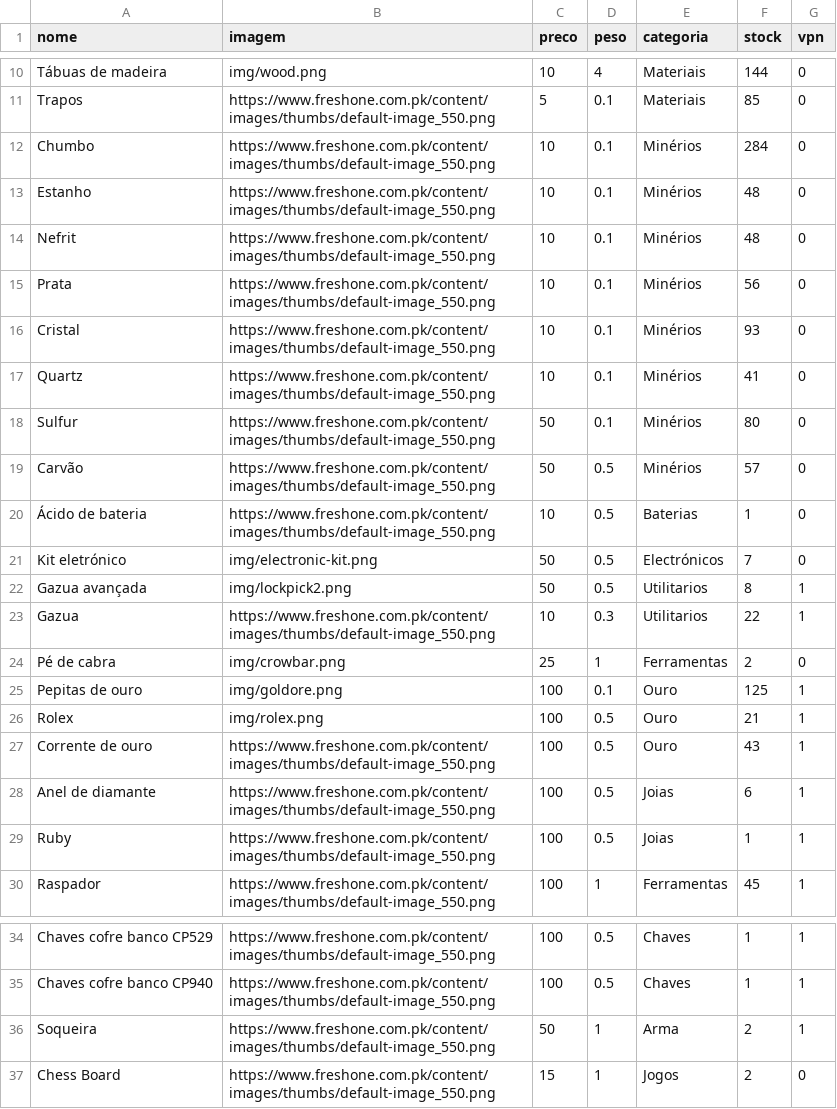
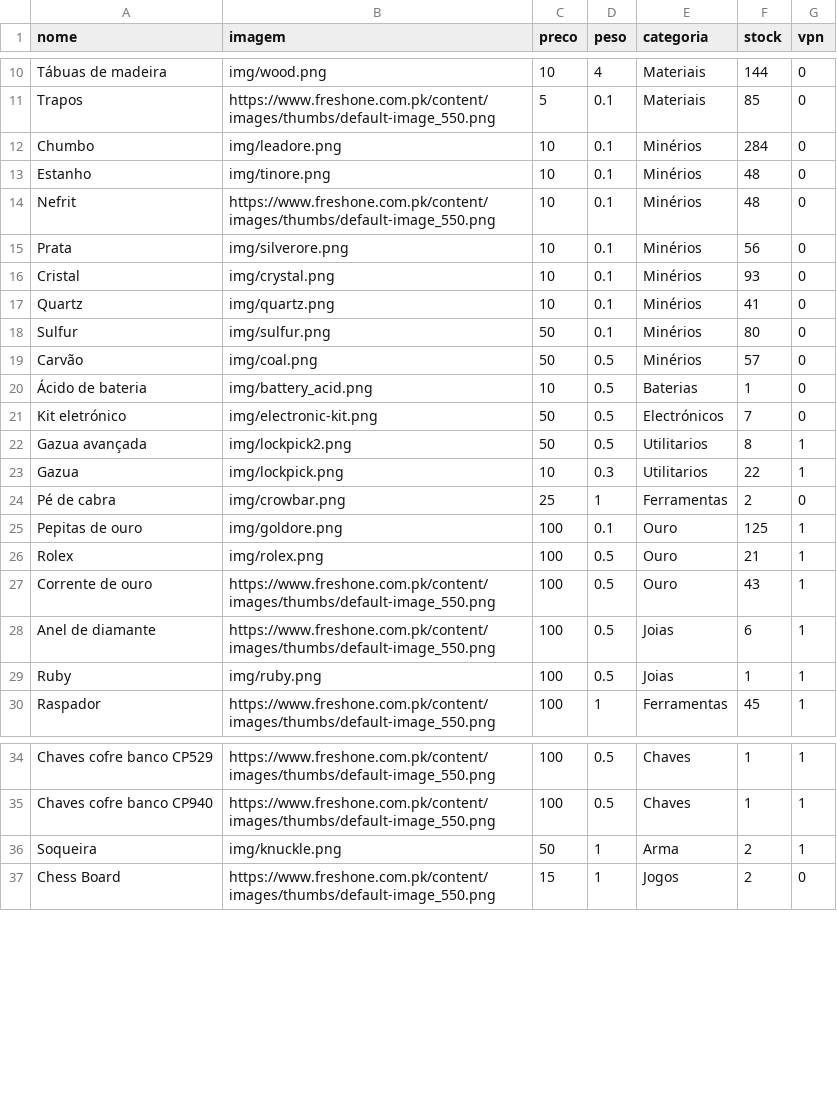
Before and after one commit to limpinh0/esperanzabuy, a CSV file: produtos.csv, drawn as a sheet; only a part is shown, gaps mark what is left out.

```diff
--- a/produtos.csv
+++ b/produtos.csv
@@ -11,14 +11,14 @@ Tábuas de madeira,img/wood.png,10,4,Materiais,144,0
 Trapos,https://www.freshone.com.pk/content/images/thumbs/default-image_550.png,5,0.1,Materiais,85,0
-Chumbo,https://www.freshone.com.pk/content/images/thumbs/default-image_550.png,10,0.1,Minérios,284,0
-Estanho,https://www.freshone.com.pk/content/images/thumbs/default-image_550.png,10,0.1,Minérios,48,0
+Chumbo,img/leadore.png,10,0.1,Minérios,284,0
+Estanho,img/tinore.png,10,0.1,Minérios,48,0
 Nefrit,https://www.freshone.com.pk/content/images/thumbs/default-image_550.png,10,0.1,Minérios,48,0
-Prata,https://www.freshone.com.pk/content/images/thumbs/default-image_550.png,10,0.1,Minérios,56,0
-Cristal,https://www.freshone.com.pk/content/images/thumbs/default-image_550.png,10,0.1,Minérios,93,0
-Quartz,https://www.freshone.com.pk/content/images/thumbs/default-image_550.png,10,0.1,Minérios,41,0
-Sulfur,https://www.freshone.com.pk/content/images/thumbs/default-image_550.png,50,0.1,Minérios,80,0
-Carvão,https://www.freshone.com.pk/content/images/thumbs/default-image_550.png,50,0.5,Minérios,57,0
-Ácido de bateria,https://www.freshone.com.pk/content/images/thumbs/default-image_550.png,10,0.5,Baterias,1,0
+Prata,img/silverore.png,10,0.1,Minérios,56,0
+Cristal,img/crystal.png,10,0.1,Minérios,93,0
+Quartz,img/quartz.png,10,0.1,Minérios,41,0
+Sulfur,img/sulfur.png,50,0.1,Minérios,80,0
+Carvão,img/coal.png,50,0.5,Minérios,57,0
+Ácido de bateria,img/battery_acid.png,10,0.5,Baterias,1,0
 Kit eletrónico,img/electronic-kit.png,50,0.5,Electrónicos,7,0
 Gazua avançada,img/lockpick2.png,50,0.5,Utilitarios,8,1
-Gazua,https://www.freshone.com.pk/content/images/thumbs/default-image_550.png,10,0.3,Utilitarios,22,1
+Gazua,img/lockpick.png,10,0.3,Utilitarios,22,1
 Pé de cabra,img/crowbar.png,25,1,Ferramentas,2,0
@@ -28,3 +28,3 @@ Corrente de ouro,https://www.freshone.com.pk/content/images/thumbs/default-image
 Anel de diamante,https://www.freshone.com.pk/content/images/thumbs/default-image_550.png,100,0.5,Joias,6,1
-Ruby,https://www.freshone.com.pk/content/images/thumbs/default-image_550.png,100,0.5,Joias,1,1
+Ruby,img/ruby.png,100,0.5,Joias,1,1
 Raspador,https://www.freshone.com.pk/content/images/thumbs/default-image_550.png,100,1,Ferramentas,45,1
@@ -35,3 +35,3 @@ Chaves cofre banco CP529,https://www.freshone.com.pk/content/images/thumbs/defau
 Chaves cofre banco CP940,https://www.freshone.com.pk/content/images/thumbs/default-image_550.png,100,0.5,Chaves,1,1
-Soqueira,https://www.freshone.com.pk/content/images/thumbs/default-image_550.png,50,1,Arma,2,1
+Soqueira,img/knuckle.png,50,1,Arma,2,1
 Chess Board,https://www.freshone.com.pk/content/images/thumbs/default-image_550.png,15,1,Jogos,2,0
```
Also changed, not shown: 11 other files.
